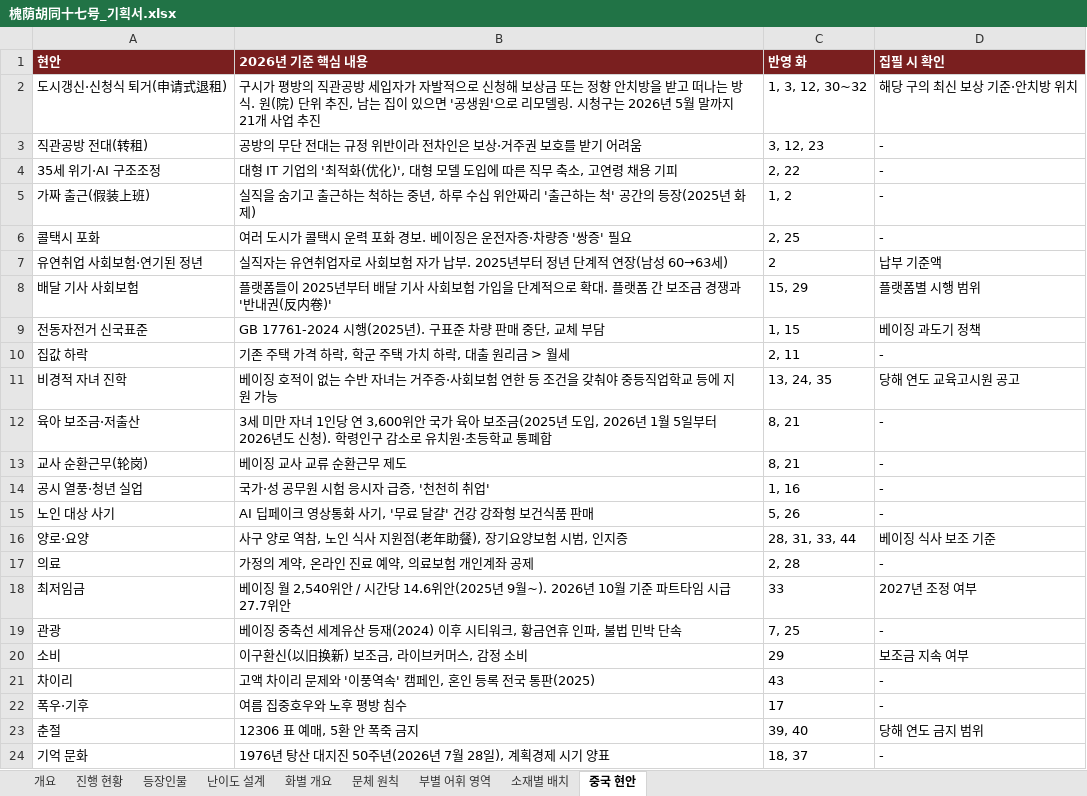
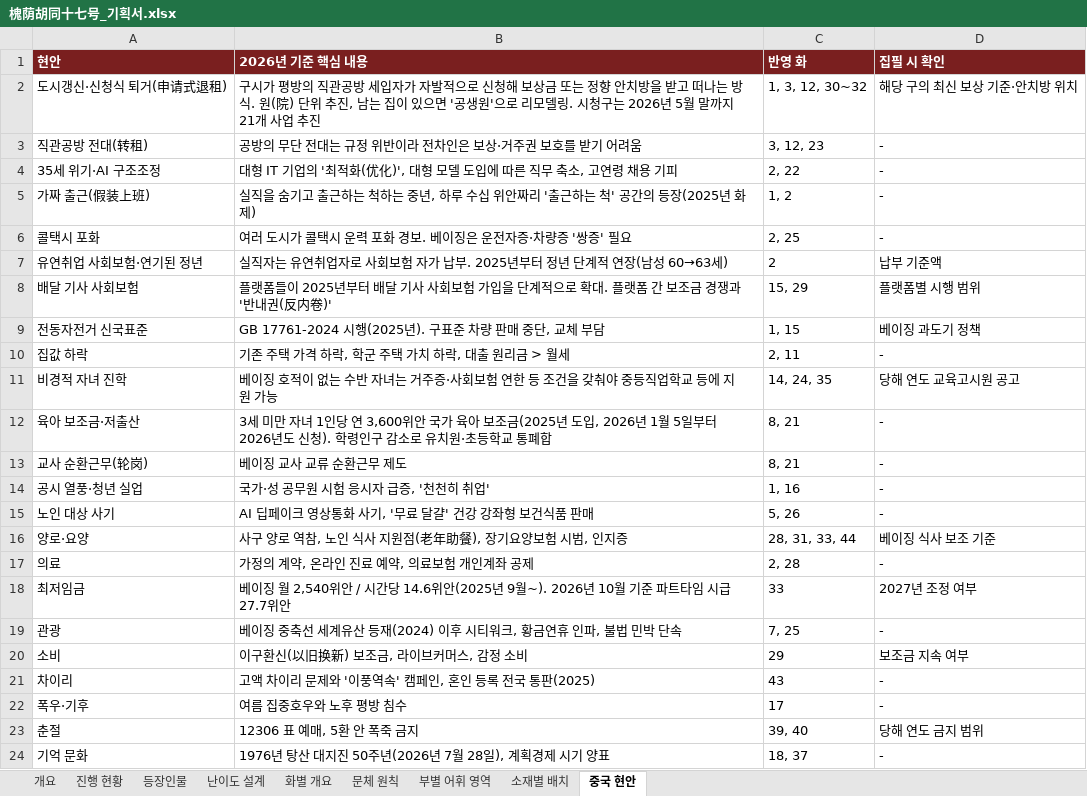
Before and after one commit to svetsvet1982/China, an Excel workbook: 槐荫胡同十七号_기획서.xlsx, sheet 중국 현안, drawn as a sheet; values as stored, in another font and other column widths than the file's, no borders; the diff names each change by its address in the sheet, - before the commit and + after, or states it on an @@ line.

```diff
--- a/槐荫胡同十七号_기획서.xlsx (sheet 중국 현안)
+++ b/槐荫胡同十七号_기획서.xlsx (sheet 중국 현안)
-C11 (반영 화): 13, 24, 35
+C11 (반영 화): 14, 24, 35
```
Also changed, not shown: sheet 화별 개요, sheet 소재별 배치, 4 other files.
